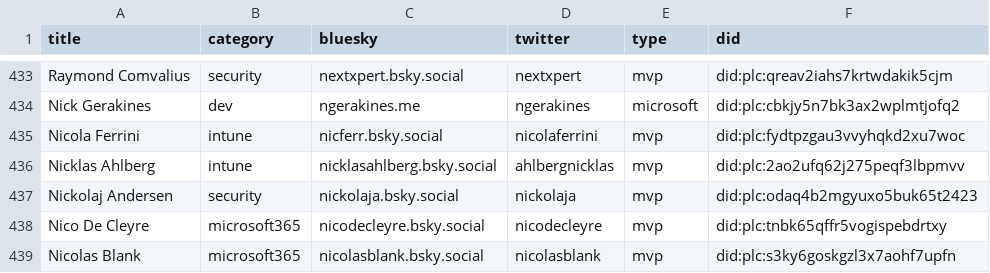
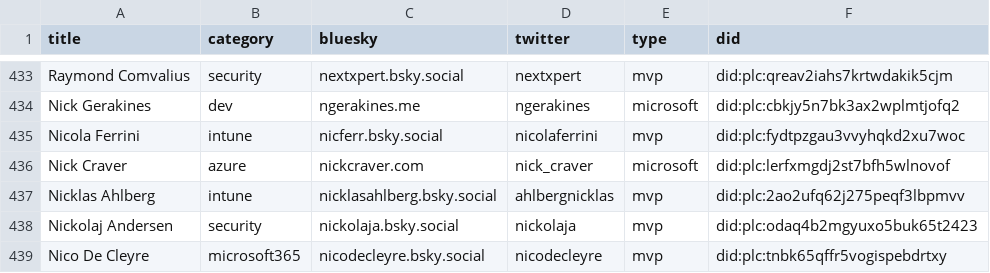
Before and after one commit to plemich/bluesky, a CSV file: website/static/profiles.csv, drawn as a sheet; only a part is shown, gaps mark what is left out; the shorter side is filled out with more unchanged rows; the diff names each change by its address in the sheet, - before the commit and + after, or states it on an @@ line.

```diff
--- a/website/static/profiles.csv
+++ b/website/static/profiles.csv
+row 436: Nick Craver | azure | nickcraver.com | nick_craver | microsoft | did:plc:lerfxmgdj2st7bfh5wlnovof
```
Also changed, not shown: 1 other file.
